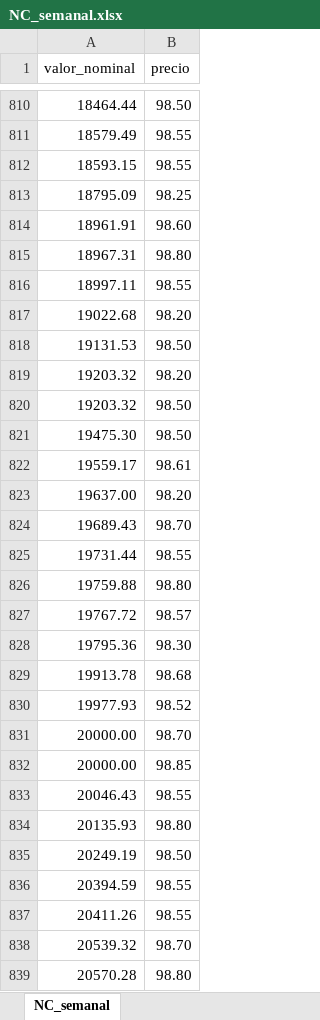
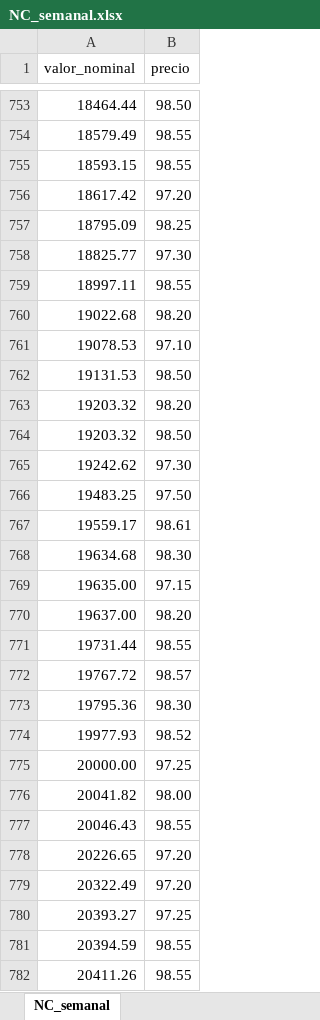
Before and after one commit to TRomMV/Reporte-Metrovalores, an Excel workbook: data/NC_semanal.xlsx, sheet NC_semanal, drawn as a sheet; only a part is shown, gaps mark what is left out; values as stored, in another font and other column widths than the file's, no borders; removed rows and columns are numbered as before the commit, all else as after; the diff covers the shown part only; the diff names each change by its address in the sheet, - before the commit and + after, or states it on an @@ line.

Commit message:
nc semanal

```diff
--- a/data/NC_semanal.xlsx (sheet NC_semanal)
+++ b/data/NC_semanal.xlsx (sheet NC_semanal)
+row 756: 18617.42 | 97.20
-row 814: 18961.91 | 98.60
-row 815: 18967.31 | 98.80
+row 758: 18825.77 | 97.30
+row 761: 19078.53 | 97.10
-row 821: 19475.30 | 98.50
+row 765: 19242.62 | 97.30
+row 766: 19483.25 | 97.50
+row 768: 19634.68 | 98.30
+row 769: 19635.00 | 97.15
-row 824: 19689.43 | 98.70
-row 826: 19759.88 | 98.80
-row 829: 19913.78 | 98.68
-B775 (precio): 98.70
+B775 (precio): 97.25
-row 832: 20000.00 | 98.85
+row 776: 20041.82 | 98.00
-row 834: 20135.93 | 98.80
-row 835: 20249.19 | 98.50
+row 778: 20226.65 | 97.20
+row 779: 20322.49 | 97.20
+row 780: 20393.27 | 97.25
-row 838: 20539.32 | 98.70
-row 839: 20570.28 | 98.80
```
Also changed, not shown: 392 added rows, 504 removed rows and 10 edited cells elsewhere in this sheet, 8 other files.
